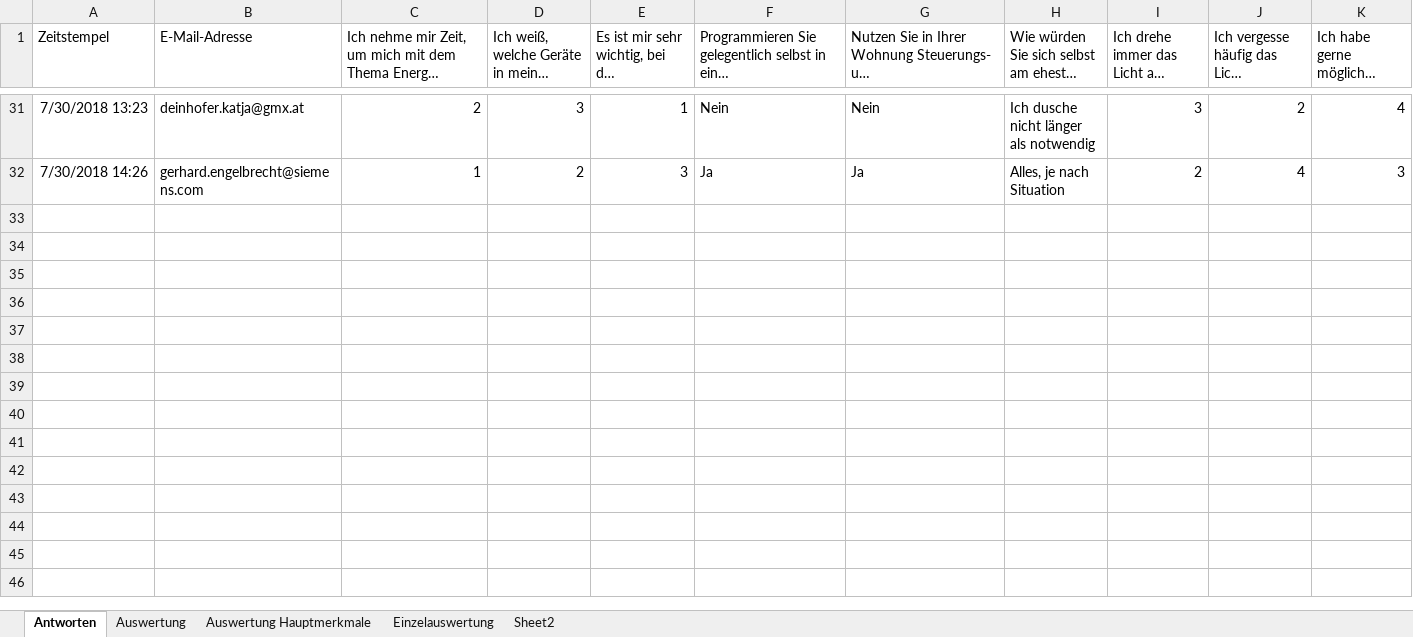
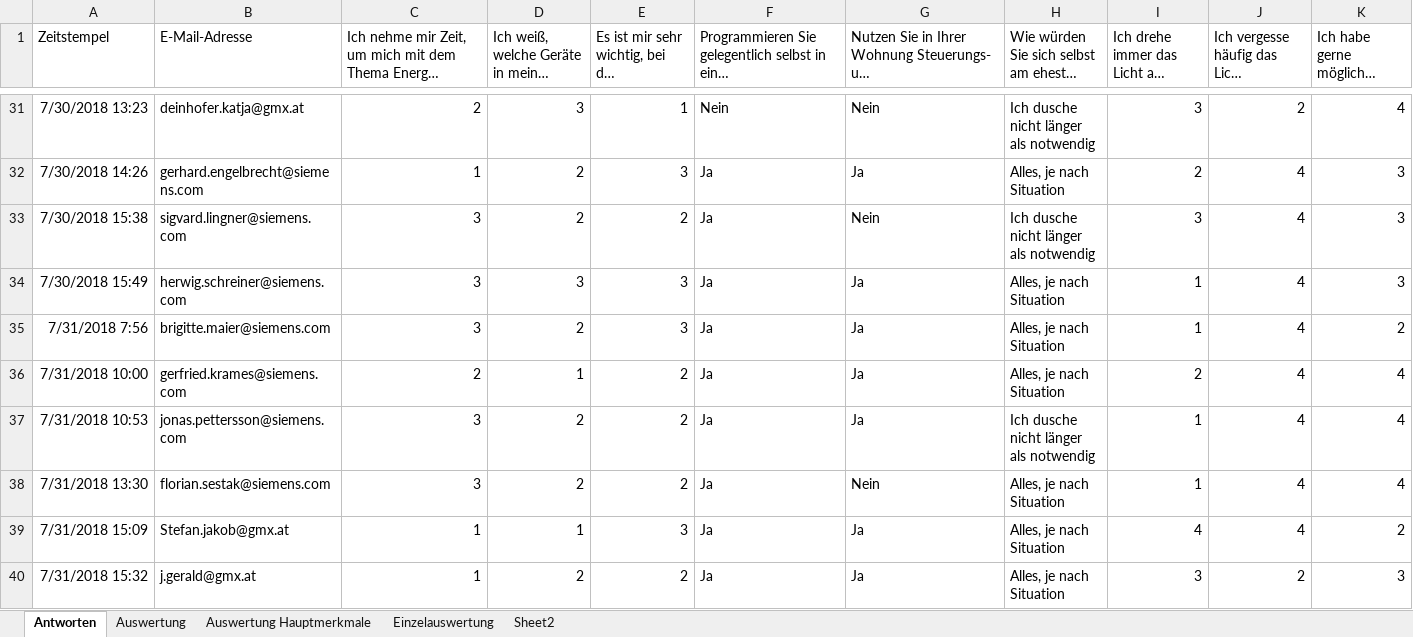
Before and after one commit to RomJak/diplomaThesis, an Excel workbook: survey/Auswertung.xlsx, sheet Antworten, drawn as a sheet; only a part is shown, gaps mark what is left out; long unchanged cells end in …; values as stored, in another font and other column widths than the file's, no borders; rows hold the shown columns only; the diff names each change by its address in the sheet, - before the commit and + after, or states it on an @@ line.

```diff
--- a/survey/Auswertung.xlsx (sheet Antworten)
+++ b/survey/Auswertung.xlsx (sheet Antworten)
+row 33: 7/30/2018 15:38 | sigvard.lingner@siemens.com | 3 | 2 | 2 | Ja | Nein | Ich dusche nicht länger als notwendig | 3 | 4 | 3
+row 34: 7/30/2018 15:49 | herwig.schreiner@siemens.com | 3 | 3 | 3 | Ja | Ja | Alles, je nach Situation | 1 | 4 | 3
+row 35: 7/31/2018 7:56 | brigitte.maier@siemens.com | 3 | 2 | 3 | Ja | Ja | Alles, je nach Situation | 1 | 4 | 2
+row 36: 7/31/2018 10:00 | gerfried.krames@siemens.com | 2 | 1 | 2 | Ja | Ja | Alles, je nach Situation | 2 | 4 | 4
+row 37: 7/31/2018 10:53 | jonas.pettersson@siemens.com | 3 | 2 | 2 | Ja | Ja | Ich dusche nicht länger als notwendig | 1 | 4 | 4
+row 38: 7/31/2018 13:30 | florian.sestak@siemens.com | 3 | 2 | 2 | Ja | Nein | Alles, je nach Situation | 1 | 4 | 4
+row 39: 7/31/2018 15:09 | Stefan.jakob@gmx.at | 1 | 1 | 3 | Ja | Ja | Alles, je nach Situation | 4 | 4 | 2
+row 40: 7/31/2018 15:32 | j.gerald@gmx.at | 1 | 2 | 2 | Ja | Ja | Alles, je nach Situation | 3 | 2 | 3
```
Also changed, not shown: sheet Auswertung, sheet Auswertung Hauptmerkmale, 10 other files.
